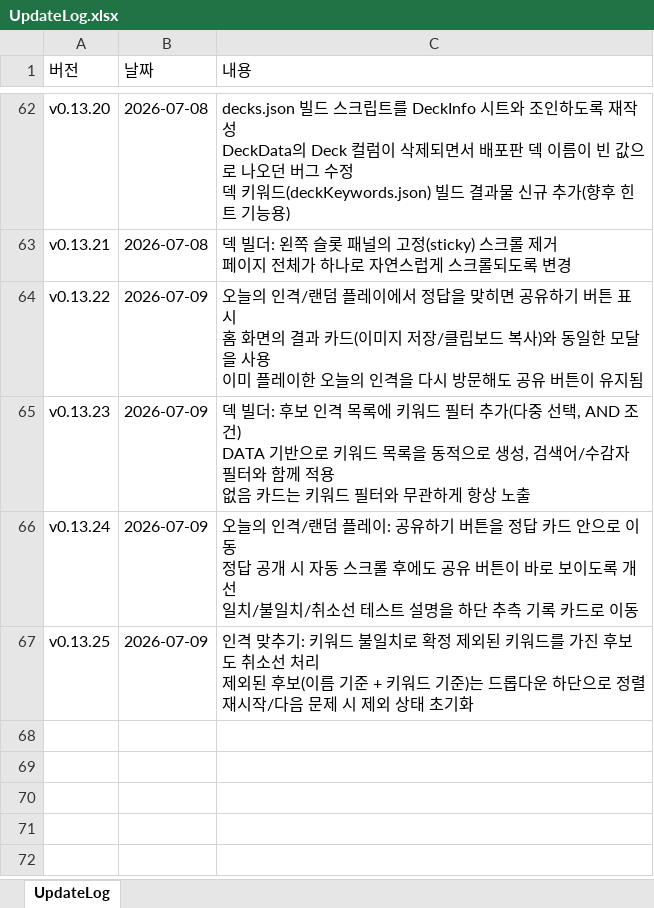
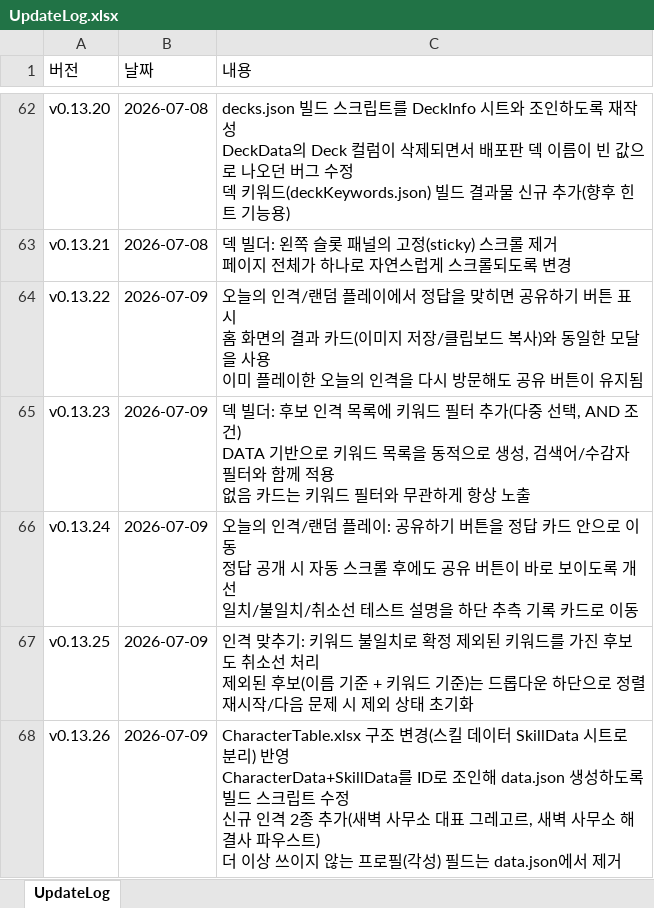
Before and after one commit to ilyoon98/limquiz, an Excel workbook: UpdateLog.xlsx, sheet UpdateLog, drawn as a sheet; only a part is shown, gaps mark what is left out; values as stored, in another font and other column widths than the file's, no borders; ↵ is a line break in a cell; the diff names each change by its address in the sheet, - before the commit and + after, or states it on an @@ line.

```diff
--- a/UpdateLog.xlsx (sheet UpdateLog)
+++ b/UpdateLog.xlsx (sheet UpdateLog)
+row 68: v0.13.26 | 2026-07-09 | CharacterTable.xlsx 구조 변경(스킬 데이터 SkillData 시트로 분리) 반영 ↵ CharacterData+SkillData를 ID로 조인해 data.json 생성하도록 빌드 스크립트 수정 ↵ 신규 인격 2종 추가(새벽 사무소 대표 그레고르, 새벽 사무소 해결사 파우스트) ↵ 더 이상 쓰이지 않는 프로필(각성) 필드는 data.json에서 제거
```
Also changed, not shown: CharacterTable.xlsx, 13 other files.
